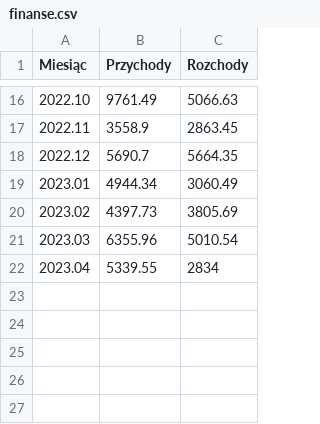
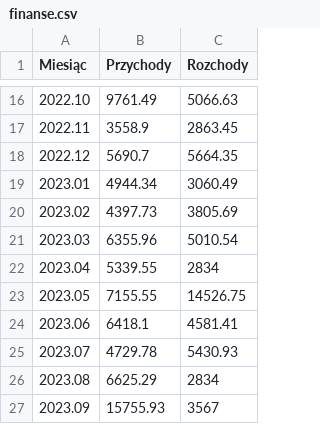
Before and after one commit to hs3city/hs3.pl, a CSV file: automation/finanse/finanse.csv, drawn as a sheet; only a part is shown, gaps mark what is left out.

Commit message:
Update finanse.csv

```diff
--- a/automation/finanse/finanse.csv
+++ b/automation/finanse/finanse.csv
@@ -22 +22,6 @@ Miesiąc,Przychody,Rozchody
 2023.04,5339.55,2834
+2023.05,7155.55,14526.75
+2023.06,6418.1,4581.41
+2023.07,4729.78,5430.93
+2023.08,6625.29,2834
+2023.09,15755.93,3567
```
